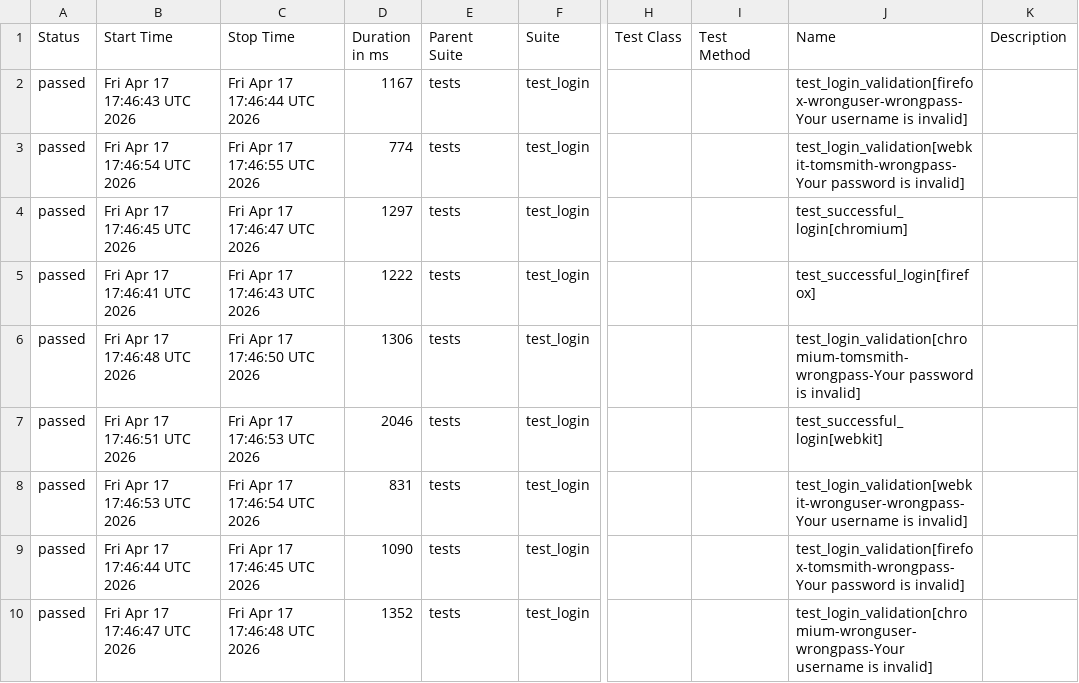
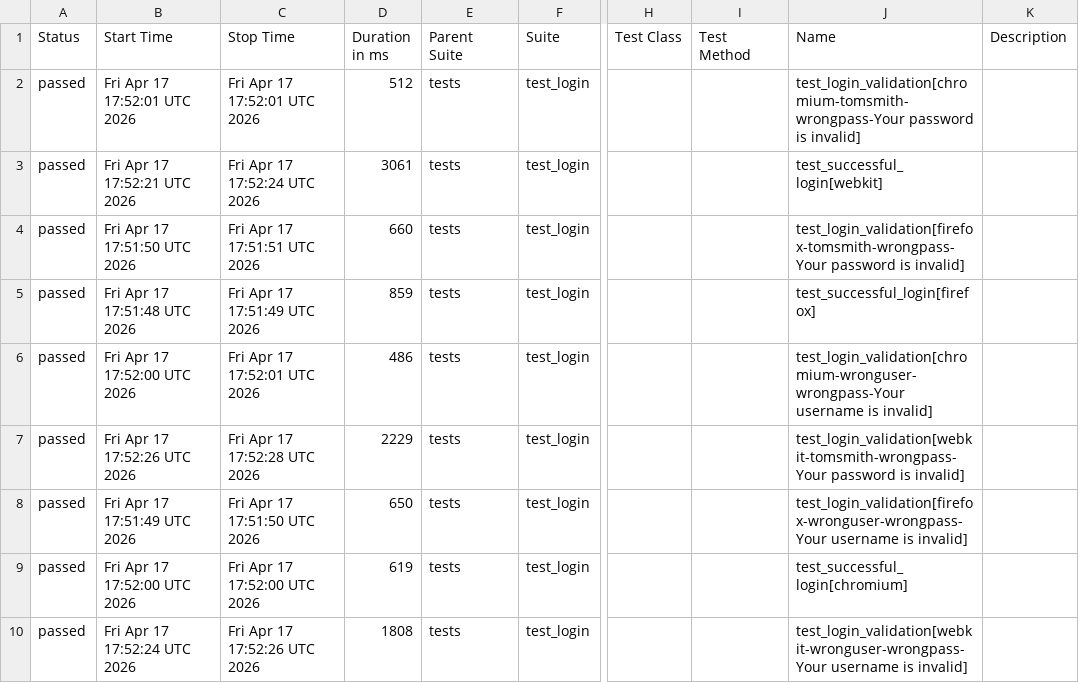
Before and after one commit to merveenmartin/python-playwright-ai, a CSV file: data/suites.csv, drawn as a sheet; only a part is shown, gaps mark what is left out; the diff names each change by its address in the sheet, - before the commit and + after, or states it on an @@ line.

```diff
--- a/data/suites.csv
+++ b/data/suites.csv
-B2 (Start Time): Fri Apr 17 17:46:43 UTC 2026
+B2 (Start Time): Fri Apr 17 17:52:01 UTC 2026
-C2 (Stop Time): Fri Apr 17 17:46:44 UTC 2026
+C2 (Stop Time): Fri Apr 17 17:52:01 UTC 2026
-D2 (Duration in ms): 1167
+D2 (Duration in ms): 512
-J2 (Name): test_login_validation[firefox-wronguser-wrongpass-Your username is invalid]
+J2 (Name): test_login_validation[chromium-tomsmith-wrongpass-Your password is invalid]
-B3 (Start Time): Fri Apr 17 17:46:54 UTC 2026
+B3 (Start Time): Fri Apr 17 17:52:21 UTC 2026
-C3 (Stop Time): Fri Apr 17 17:46:55 UTC 2026
+C3 (Stop Time): Fri Apr 17 17:52:24 UTC 2026
-D3 (Duration in ms): 774
+D3 (Duration in ms): 3061
-J3 (Name): test_login_validation[webkit-tomsmith-wrongpass-Your password is invalid]
+J3 (Name): test_successful_login[webkit]
-B4 (Start Time): Fri Apr 17 17:46:45 UTC 2026
+B4 (Start Time): Fri Apr 17 17:51:50 UTC 2026
-C4 (Stop Time): Fri Apr 17 17:46:47 UTC 2026
+C4 (Stop Time): Fri Apr 17 17:51:51 UTC 2026
-D4 (Duration in ms): 1297
+D4 (Duration in ms): 660
-J4 (Name): test_successful_login[chromium]
+J4 (Name): test_login_validation[firefox-tomsmith-wrongpass-Your password is invalid]
-B5 (Start Time): Fri Apr 17 17:46:41 UTC 2026
+B5 (Start Time): Fri Apr 17 17:51:48 UTC 2026
-C5 (Stop Time): Fri Apr 17 17:46:43 UTC 2026
+C5 (Stop Time): Fri Apr 17 17:51:49 UTC 2026
-D5 (Duration in ms): 1222
+D5 (Duration in ms): 859
-B6 (Start Time): Fri Apr 17 17:46:48 UTC 2026
+B6 (Start Time): Fri Apr 17 17:52:00 UTC 2026
-C6 (Stop Time): Fri Apr 17 17:46:50 UTC 2026
+C6 (Stop Time): Fri Apr 17 17:52:01 UTC 2026
-D6 (Duration in ms): 1306
+D6 (Duration in ms): 486
-J6 (Name): test_login_validation[chromium-tomsmith-wrongpass-Your password is invalid]
+J6 (Name): test_login_validation[chromium-wronguser-wrongpass-Your username is invalid]
-B7 (Start Time): Fri Apr 17 17:46:51 UTC 2026
+B7 (Start Time): Fri Apr 17 17:52:26 UTC 2026
-C7 (Stop Time): Fri Apr 17 17:46:53 UTC 2026
+C7 (Stop Time): Fri Apr 17 17:52:28 UTC 2026
-D7 (Duration in ms): 2046
+D7 (Duration in ms): 2229
-J7 (Name): test_successful_login[webkit]
+J7 (Name): test_login_validation[webkit-tomsmith-wrongpass-Your password is invalid]
-B8 (Start Time): Fri Apr 17 17:46:53 UTC 2026
+B8 (Start Time): Fri Apr 17 17:51:49 UTC 2026
-C8 (Stop Time): Fri Apr 17 17:46:54 UTC 2026
+C8 (Stop Time): Fri Apr 17 17:51:50 UTC 2026
-D8 (Duration in ms): 831
+D8 (Duration in ms): 650
-J8 (Name): test_login_validation[webkit-wronguser-wrongpass-Your username is…
+J8 (Name): test_login_validation[firefox-wronguser-wrongpass-Your username is…
-B9 (Start Time): Fri Apr 17 17:46:44 UTC 2026
+B9 (Start Time): Fri Apr 17 17:52:00 UTC 2026
-C9 (Stop Time): Fri Apr 17 17:46:45 UTC 2026
+C9 (Stop Time): Fri Apr 17 17:52:00 UTC 2026
-D9 (Duration in ms): 1090
+D9 (Duration in ms): 619
-J9 (Name): test_login_validation[firefox-tomsmith-wrongpass-Your password is invalid]
+J9 (Name): test_successful_login[chromium]
-B10 (Start Time): Fri Apr 17 17:46:47 UTC 2026
+B10 (Start Time): Fri Apr 17 17:52:24 UTC 2026
-C10 (Stop Time): Fri Apr 17 17:46:48 UTC 2026
+C10 (Stop Time): Fri Apr 17 17:52:26 UTC 2026
-D10 (Duration in ms): 1352
+D10 (Duration in ms): 1808
-J10 (Name): test_login_validation[chromium-wronguser-wrongpass-Your username is…
+J10 (Name): test_login_validation[webkit-wronguser-wrongpass-Your username is…
```
Also changed, not shown: 32 other files.
